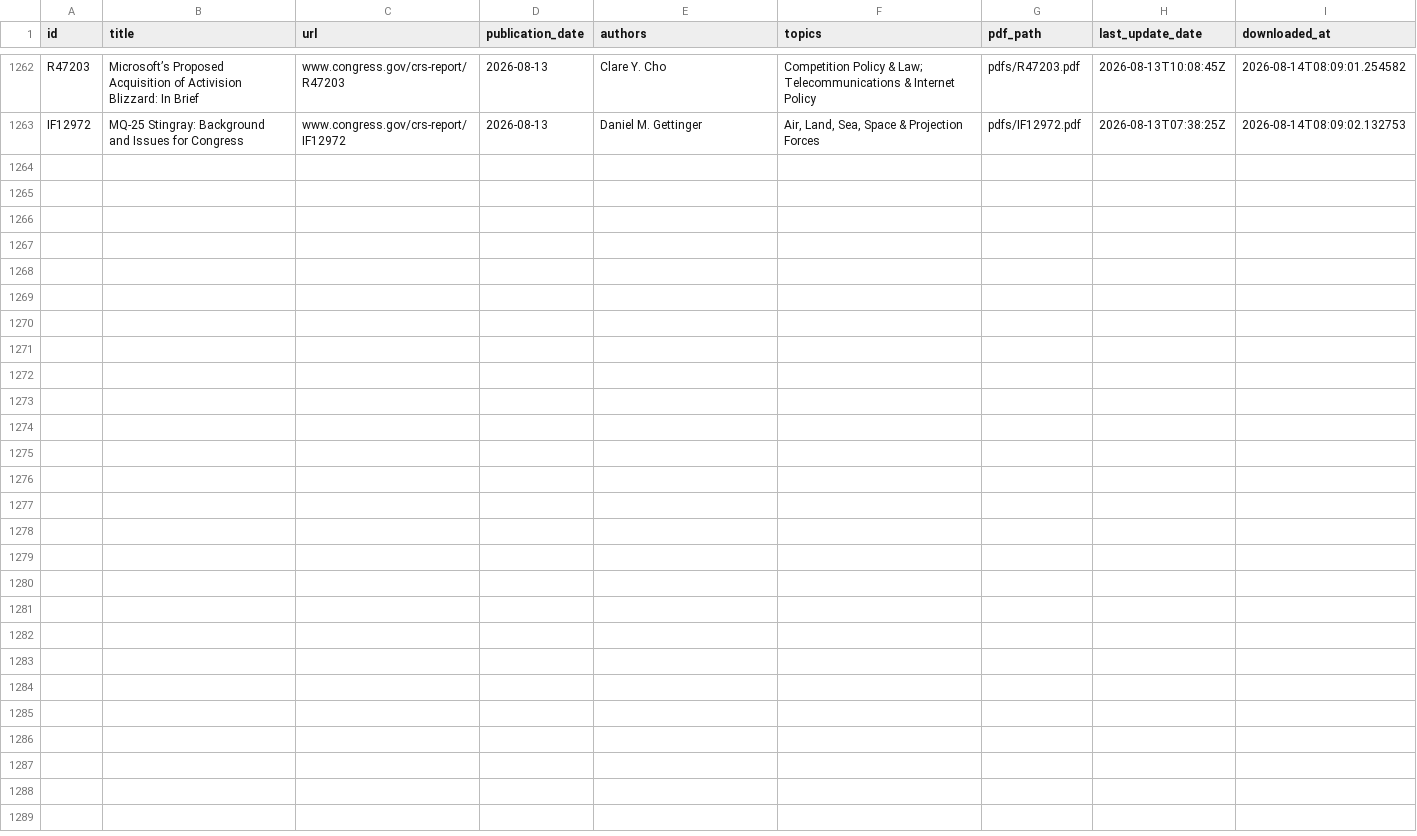
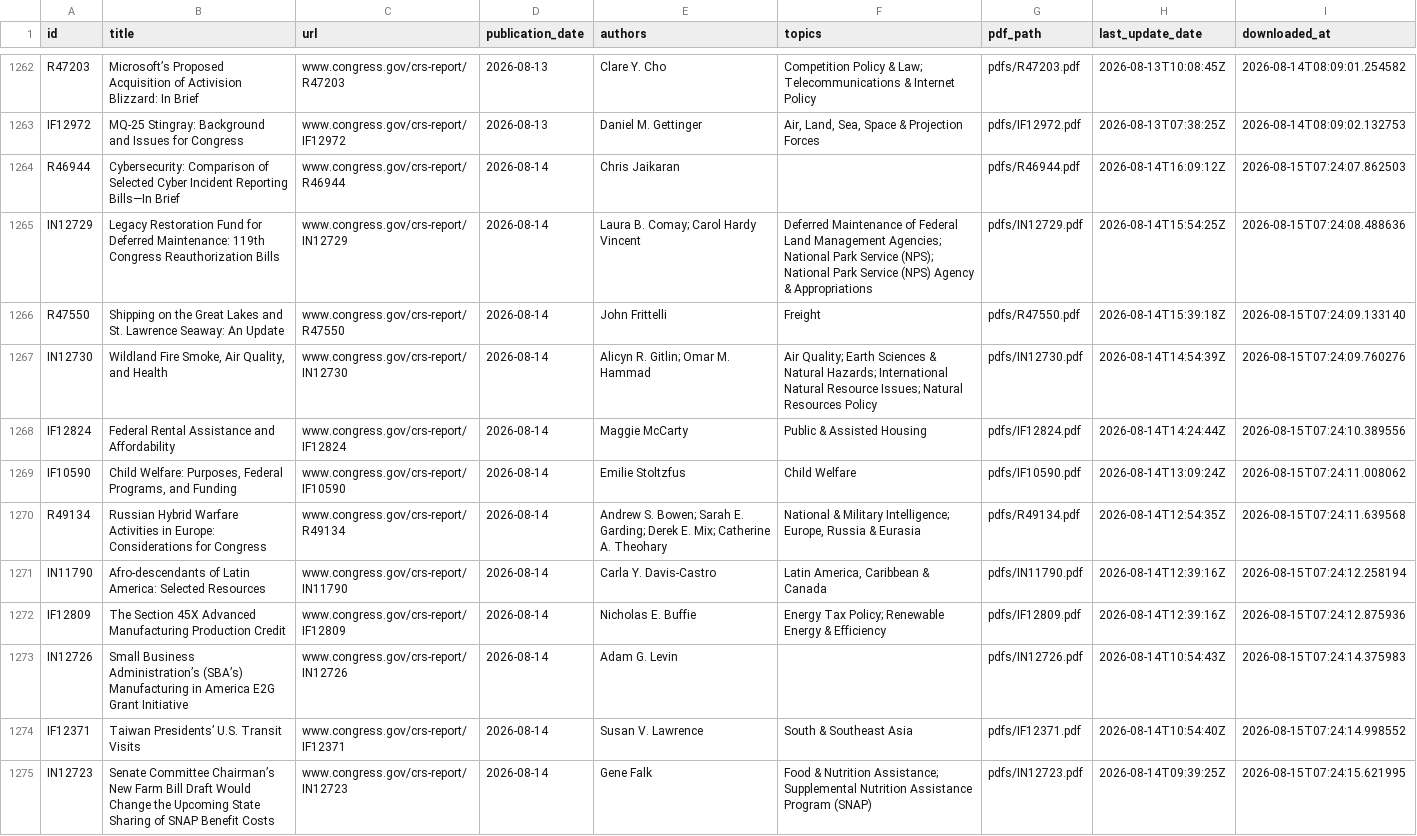
Before and after one commit to ProfAmiot/crs-downloader, a CSV file: data/metadata.csv, drawn as a sheet; only a part is shown, gaps mark what is left out.

```diff
--- a/data/metadata.csv
+++ b/data/metadata.csv
@@ -1263 +1263,13 @@ R47203,Microsoft’s Proposed Acquisition of Activision Blizzard: In Brief,www.c
 IF12972,MQ-25 Stingray: Background and Issues for Congress,www.congress.gov/crs-report/IF12972,2026-08-13,Daniel M. Gettinger,"Air, Land, Sea, Space & Projection Forces",pdfs/IF12972.pdf,2026-08-13T07:38:25Z,2026-08-14T08:09:02.132753
+R46944,Cybersecurity: Comparison of Selected Cyber Incident Reporting Bills—In Brief,www.congress.gov/crs-report/R46944,2026-08-14,Chris Jaikaran,,pdfs/R46944.pdf,2026-08-14T16:09:12Z,2026-08-15T07:24:07.862503
+IN12729,Legacy Restoration Fund for Deferred Maintenance: 119th Congress Reauthorization Bills,www.congress.gov/crs-report/IN12729,2026-08-14,Laura B. Comay; Carol Hardy Vincent,Deferred Maintenance of Federal Land Management Agencies; National Park Service (NPS); National Park Service (NPS) Agency & Appropriations,pdfs/IN12729.pdf,2026-08-14T15:54:25Z,2026-08-15T07:24:08.488636
+R47550,Shipping on the Great Lakes and St. Lawrence Seaway: An Update,www.congress.gov/crs-report/R47550,2026-08-14,John Frittelli,Freight,pdfs/R47550.pdf,2026-08-14T15:39:18Z,2026-08-15T07:24:09.133140
+IN12730,"Wildland Fire Smoke, Air Quality, and Health",www.congress.gov/crs-report/IN12730,2026-08-14,Alicyn R. Gitlin; Omar M. Hammad,Air Quality; Earth Sciences & Natural Hazards; International Natural Resource Issues; Natural Resources Policy,pdfs/IN12730.pdf,2026-08-14T14:54:39Z,2026-08-15T07:24:09.760276
+IF12824,Federal Rental Assistance and Affordability,www.congress.gov/crs-report/IF12824,2026-08-14,Maggie McCarty,Public & Assisted Housing,pdfs/IF12824.pdf,2026-08-14T14:24:44Z,2026-08-15T07:24:10.389556
+IF10590,"Child Welfare: Purposes, Federal Programs, and Funding",www.congress.gov/crs-report/IF10590,2026-08-14,Emilie Stoltzfus,Child Welfare,pdfs/IF10590.pdf,2026-08-14T13:09:24Z,2026-08-15T07:24:11.008062
+R49134,Russian Hybrid Warfare Activities in Europe: Considerations for Congress,www.congress.gov/crs-report/R49134,2026-08-14,Andrew S. Bowen; Sarah E. Garding; Derek E. Mix; Catherine A. Theohary,"National & Military Intelligence; Europe, Russia & Eurasia",pdfs/R49134.pdf,2026-08-14T12:54:35Z,2026-08-15T07:24:11.639568
+IN11790,Afro-descendants of Latin America: Selected Resources,www.congress.gov/crs-report/IN11790,2026-08-14,Carla Y. Davis-Castro,"Latin America, Caribbean & Canada",pdfs/IN11790.pdf,2026-08-14T12:39:16Z,2026-08-15T07:24:12.258194
+IF12809,The Section 45X Advanced Manufacturing Production Credit,www.congress.gov/crs-report/IF12809,2026-08-14,Nicholas E. Buffie,Energy Tax Policy; Renewable Energy & Efficiency,pdfs/IF12809.pdf,2026-08-14T12:39:16Z,2026-08-15T07:24:12.875936
+IN12726,Small Business Administration’s (SBA’s) Manufacturing in America E2G Grant Initiative,www.congress.gov/crs-report/IN12726,2026-08-14,Adam G. Levin,,pdfs/IN12726.pdf,2026-08-14T10:54:43Z,2026-08-15T07:24:14.375983
+IF12371,Taiwan Presidents’ U.S. Transit Visits,www.congress.gov/crs-report/IF12371,2026-08-14,Susan V. Lawrence,South & Southeast Asia,pdfs/IF12371.pdf,2026-08-14T10:54:40Z,2026-08-15T07:24:14.998552
+IN12723,Senate Committee Chairman’s New Farm Bill Draft Would Change the Upcoming State Sharing of SNAP Benefit Costs,www.congress.gov/crs-report/IN12723,2026-08-14,Gene Falk,Food & Nutrition Assistance; Supplemental Nutrition Assistance Program (SNAP),pdfs/IN12723.pdf,2026-08-14T09:39:25Z,2026-08-15T07:24:15.621995
```
Also changed, not shown: 1 other file.
